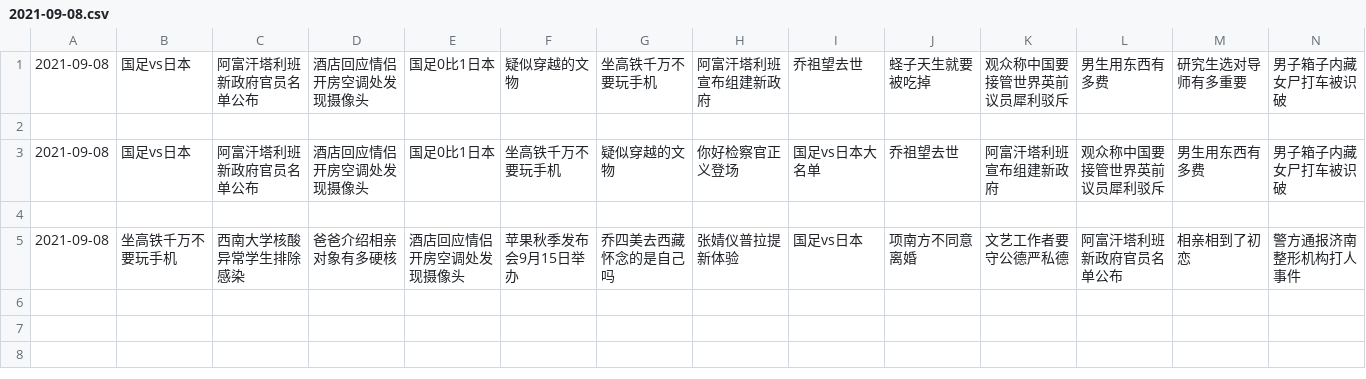
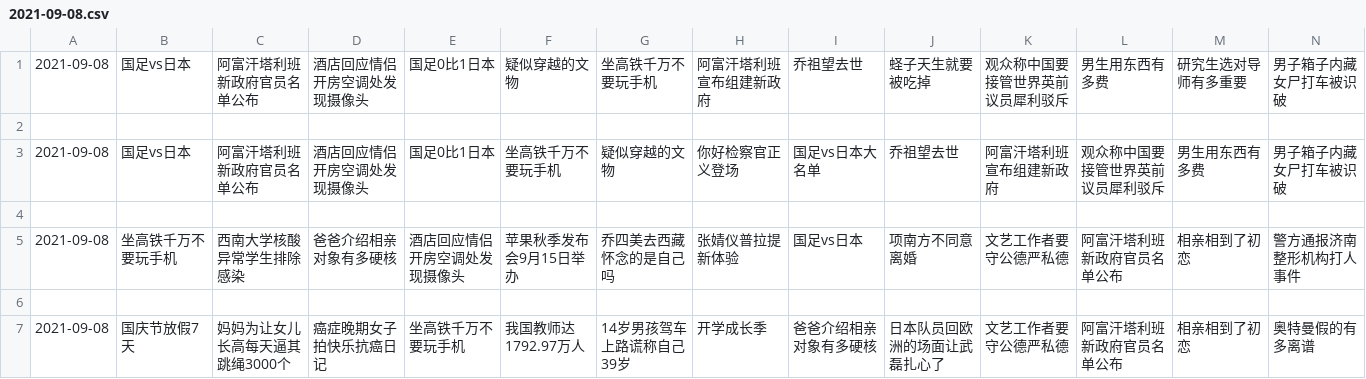
Before and after one commit to vmp65l3/weibo-hotrank, a CSV file: data/2021-09-08.csv, drawn as a sheet; only a part is shown; rows hold the shown columns only; the diff names each change by its address in the sheet, - before the commit and + after, or states it on an @@ line.

```diff
--- a/data/2021-09-08.csv
+++ b/data/2021-09-08.csv
+row 6: (empty)
+row 7: 2021-09-08 | 国庆节放假7天 | 妈妈为让女儿长高每天逼其跳绳3000个 | 癌症晚期女子拍快乐抗癌日记 | 坐高铁千万不要玩手机 | 我国教师达1792.97万人 | 14岁男孩驾车上路谎称自己39岁 | 开学成长季 | 爸爸介绍相亲对象有多硬核 | 日本队员回欧洲的场面让武磊扎心了 | 文艺工作者要守公德严私德 | 阿富汗塔利班新政府官员名单公布 | 相亲相到了初恋 | 奥特曼假的有多离谱
```
Also changed, not shown: 1 other file.
